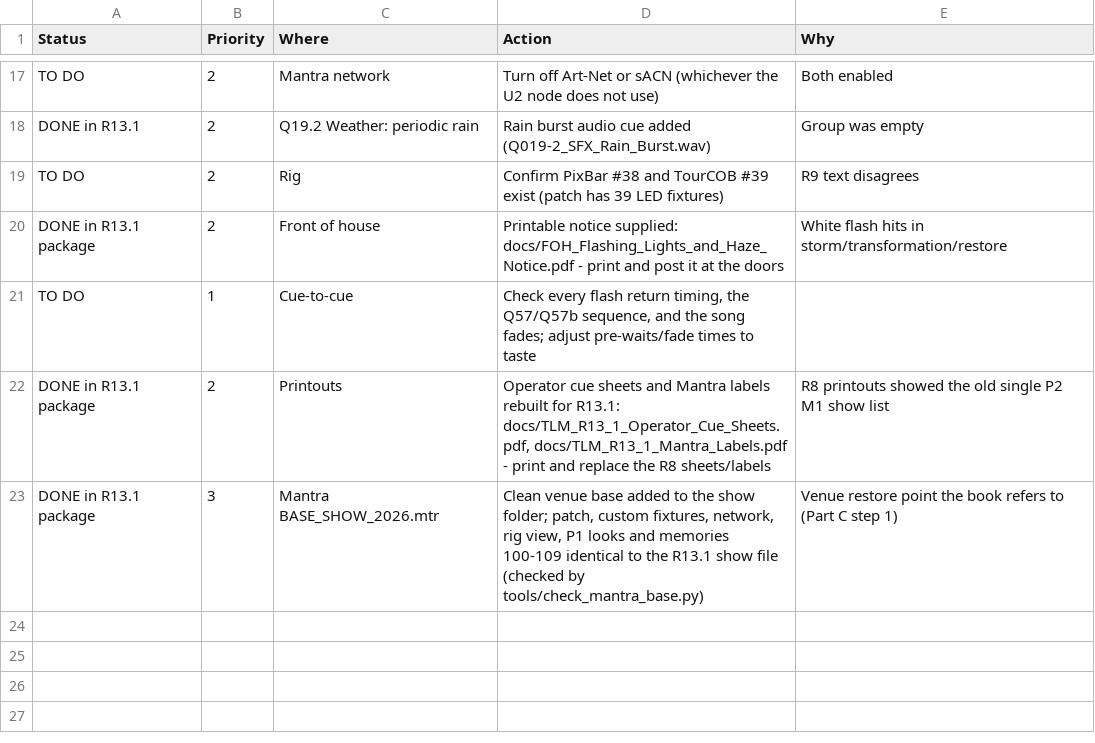
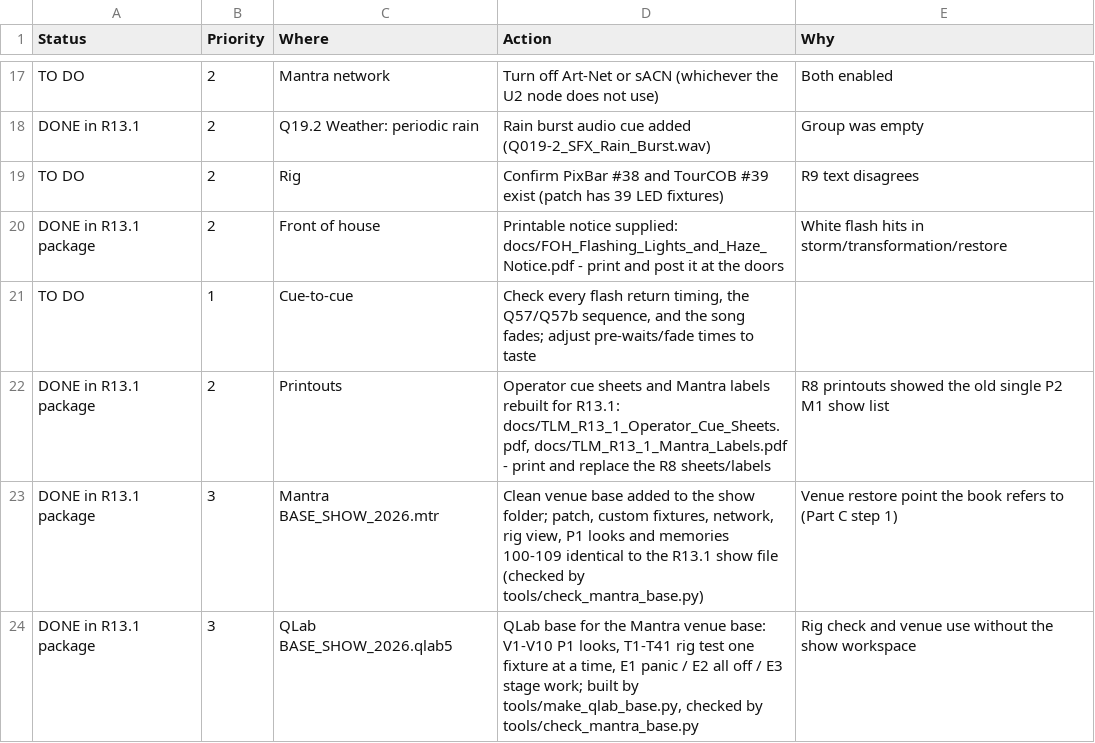
Before and after one commit to 98blakemorgan-collab/Plantagenet, a CSV file: package/TLM_R13_REBUILT_Show_Files/R13_1_QLAB_AND_DESK_FIX_LIST.csv, drawn as a sheet; only a part is shown, gaps mark what is left out; the diff names each change by its address in the sheet, - before the commit and + after, or states it on an @@ line.

```diff
--- a/package/TLM_R13_REBUILT_Show_Files/R13_1_QLAB_AND_DESK_FIX_LIST.csv
+++ b/package/TLM_R13_REBUILT_Show_Files/R13_1_QLAB_AND_DESK_FIX_LIST.csv
+row 24: DONE in R13.1 package | 3 | QLab BASE_SHOW_2026.qlab5 | QLab base for the Mantra venue base: V1-V10 P1 looks, T1-T41 rig test one fixture at a time, E1 panic / E2 all off / E3 stage work; built by tools/make_qlab_base.py, checked by tools/check_mantra_base.py | Rig check and venue use without the show workspace
```
Also changed, not shown: 10 other files.
